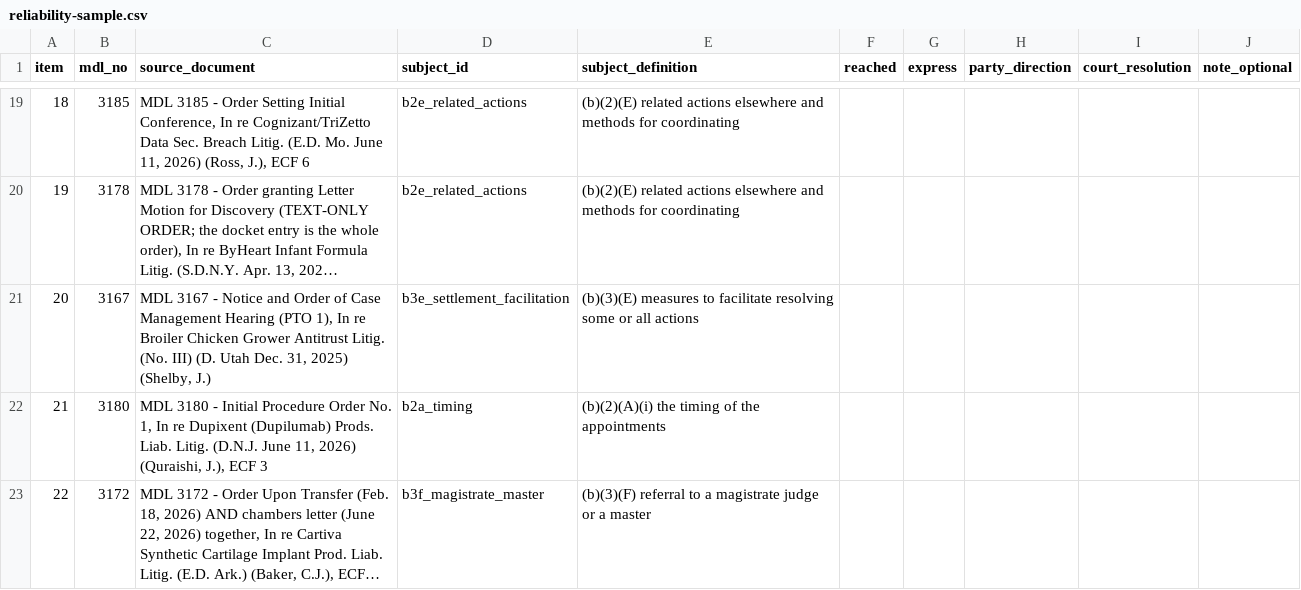
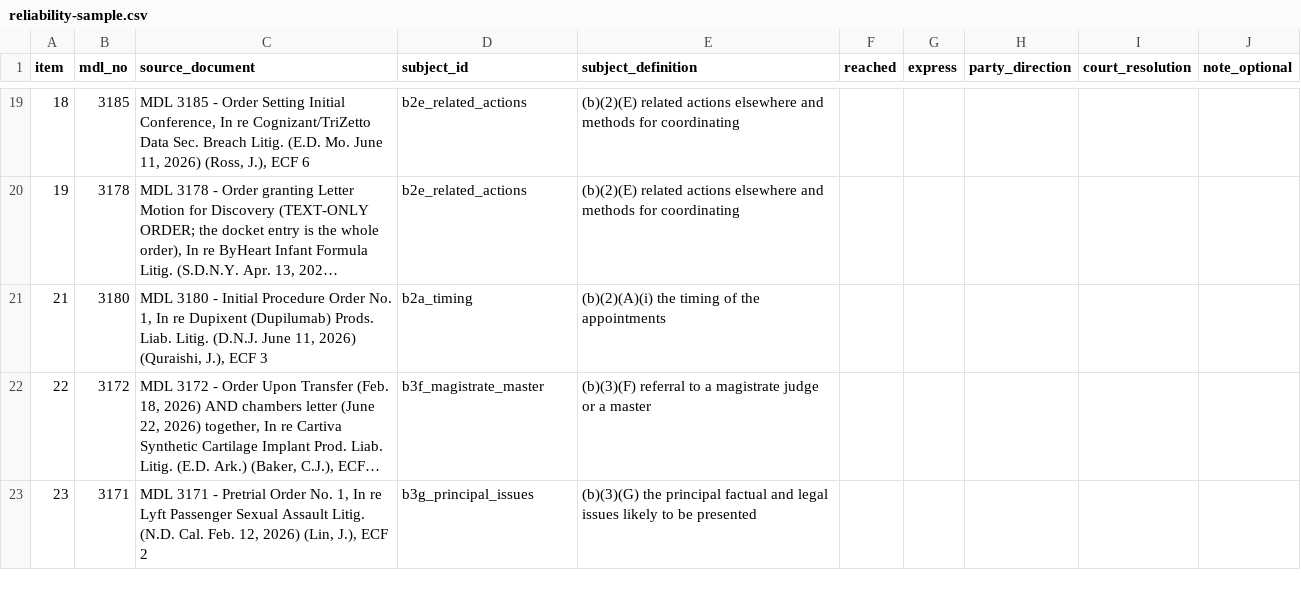
Before and after one commit to zachluhmann/rule-16-1-tracker, a CSV file: reliability-sample.csv, drawn as a sheet; only a part is shown, gaps mark what is left out; the shorter side is filled out with more unchanged rows; long unchanged cells end in …; the diff names each change by its address in the sheet, - before the commit and + after, or states it on an @@ line.

```diff
--- a/reliability-sample.csv
+++ b/reliability-sample.csv
-row 21: 20 | 3167 | MDL 3167 - Notice and Order of Case Management Hearing (PTO 1), In re Broiler Chicken Grower Antitrust Litig. (No. III) (D. Utah Dec. 31, 2025) (Shelby, J.) | b3e_settlement_facilitation | (b)(3)(E) measures to facilitate resolving some or all actions
```
Also changed, not shown: 3 other files.
